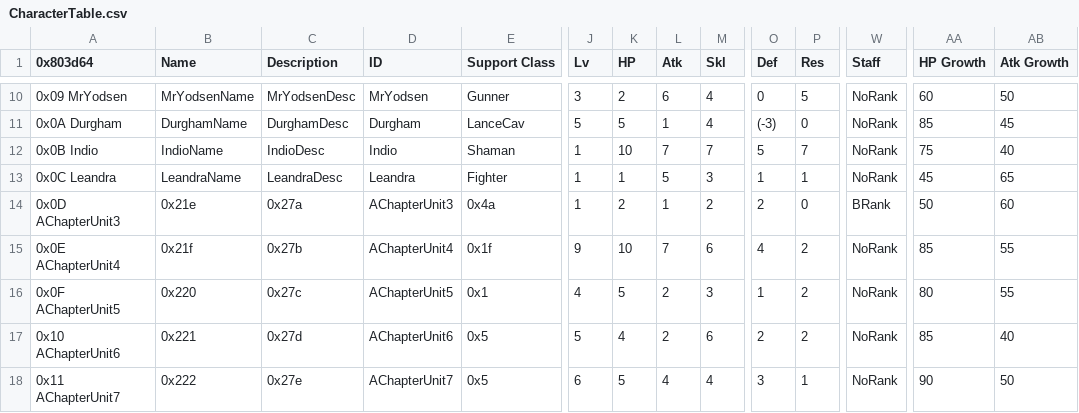
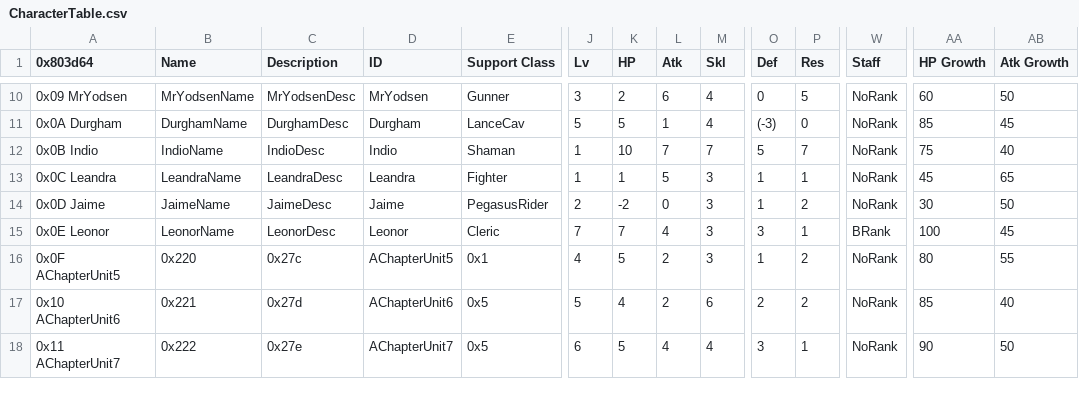
Before and after one commit to sme23/SkillSystem_FE8, a CSV file: Tables/NightmareModules/CharactersClasses/CharacterTable.csv, drawn as a sheet; only a part is shown, gaps mark what is left out; the diff covers the shown part only; the diff names each change by its address in the sheet, - before the commit and + after, or states it on an @@ line.

Commit message:
names and tables for A2 units plus new ai def

```diff
--- a/Tables/NightmareModules/CharactersClasses/CharacterTable.csv
+++ b/Tables/NightmareModules/CharactersClasses/CharacterTable.csv
-A14 (0x803d64): 0x0D AChapterUnit3
+A14 (0x803d64): 0x0D Jaime
-B14 (Name): 0x21e
+B14 (Name): JaimeName
-C14 (Description): 0x27a
+C14 (Description): JaimeDesc
-D14 (ID): AChapterUnit3
+D14 (ID): Jaime
-E14 (Support Class): 0x4a
+E14 (Support Class): PegasusRider
-J14 (Lv): 1
+J14 (Lv): 2
-K14 (HP): 2
+K14 (HP): -2
-L14 (Atk): 1
+L14 (Atk): 0
-M14 (Skl): 2
+M14 (Skl): 3
-O14 (Def): 2
+O14 (Def): 1
-P14 (Res): 0
+P14 (Res): 2
-W14 (Staff): BRank
+W14 (Staff): NoRank
-AA14 (HP Growth): 50
+AA14 (HP Growth): 30
-AB14 (Atk Growth): 60
+AB14 (Atk Growth): 50
-A15 (0x803d64): 0x0E AChapterUnit4
+A15 (0x803d64): 0x0E Leonor
-B15 (Name): 0x21f
+B15 (Name): LeonorName
-C15 (Description): 0x27b
+C15 (Description): LeonorDesc
-D15 (ID): AChapterUnit4
+D15 (ID): Leonor
-E15 (Support Class): 0x1f
+E15 (Support Class): Cleric
-J15 (Lv): 9
+J15 (Lv): 7
-K15 (HP): 10
+K15 (HP): 7
-L15 (Atk): 7
+L15 (Atk): 4
-M15 (Skl): 6
+M15 (Skl): 3
-O15 (Def): 4
+O15 (Def): 3
-P15 (Res): 2
+P15 (Res): 1
-W15 (Staff): NoRank
+W15 (Staff): BRank
-AA15 (HP Growth): 85
+AA15 (HP Growth): 100
-AB15 (Atk Growth): 55
+AB15 (Atk Growth): 45
```
Also changed, not shown: 61 edited cells elsewhere in this file, Tables/NightmareModules/CharactersClasses/MagCharEditor.csv, 4 other files.
